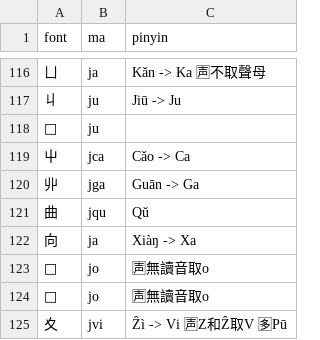
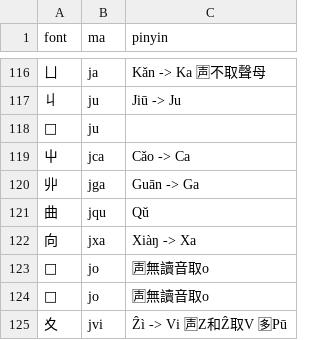
Before and after one commit to forfudan/yu, a CSV file: src/public/zigen-ling.csv, drawn as a sheet; only a part is shown, gaps mark what is left out.

Commit message:
Update ling

```diff
--- a/src/public/zigen-ling.csv
+++ b/src/public/zigen-ling.csv
@@ -121,3 +121,3 @@ font,ma,pinyin
 曲,jqu,Qǔ
-向,ja,Xiàŋ -> Xa
+向,jxa,Xiàŋ -> Xa
 ,jo,🈤無讀音取o
```
Also changed, not shown: 1 other file.
